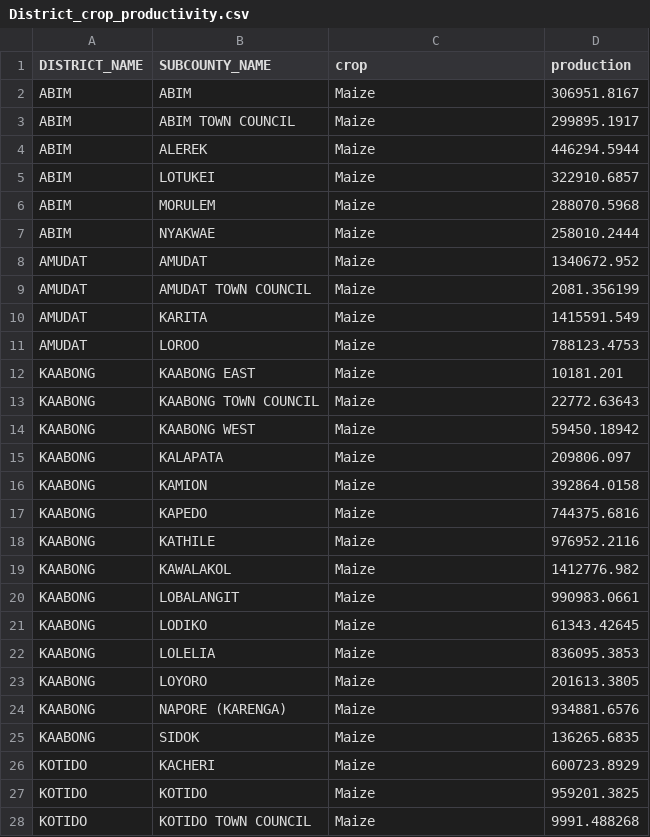
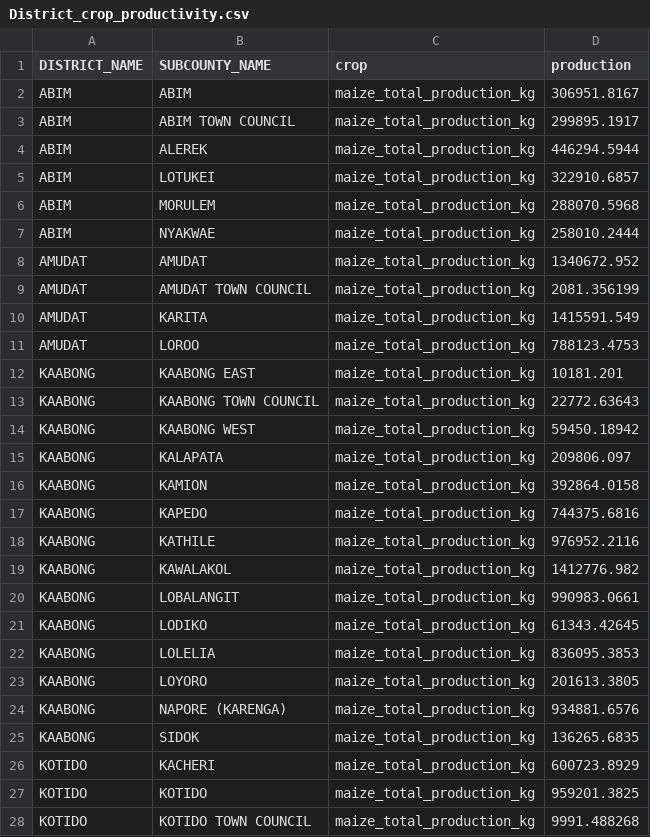
Before and after one commit to Sam-trades/Independent_project-2, a CSV file: District_crop_productivity.csv, drawn as a sheet; only a part is shown; the diff covers the shown part only.

Commit message:
data

```diff
--- a/District_crop_productivity.csv
+++ b/District_crop_productivity.csv
@@ -1,28 +1,28 @@
 DISTRICT_NAME,SUBCOUNTY_NAME,crop,production
-ABIM,ABIM,Maize,306951.8167
-ABIM,ABIM TOWN COUNCIL,Maize,299895.1917
-ABIM,ALEREK,Maize,446294.5944
-ABIM,LOTUKEI,Maize,322910.6857
-ABIM,MORULEM,Maize,288070.5968
-ABIM,NYAKWAE,Maize,258010.2444
-AMUDAT,AMUDAT,Maize,1340672.952
-AMUDAT,AMUDAT TOWN COUNCIL,Maize,2081.356199
-AMUDAT,KARITA,Maize,1415591.549
-AMUDAT,LOROO,Maize,788123.4753
-KAABONG,KAABONG  EAST,Maize,10181.201
-KAABONG,KAABONG TOWN COUNCIL,Maize,22772.63643
-KAABONG,KAABONG WEST,Maize,59450.18942
-KAABONG,KALAPATA,Maize,209806.097
-KAABONG,KAMION,Maize,392864.0158
-KAABONG,KAPEDO,Maize,744375.6816
-KAABONG,KATHILE,Maize,976952.2116
-KAABONG,KAWALAKOL,Maize,1412776.982
-KAABONG,LOBALANGIT,Maize,990983.0661
-KAABONG,LODIKO,Maize,61343.42645
-KAABONG,LOLELIA,Maize,836095.3853
-KAABONG,LOYORO,Maize,201613.3805
-KAABONG,NAPORE (KARENGA),Maize,934881.6576
-KAABONG,SIDOK,Maize,136265.6835
-KOTIDO,KACHERI,Maize,600723.8929
-KOTIDO,KOTIDO,Maize,959201.3825
-KOTIDO,KOTIDO TOWN COUNCIL,Maize,9991.488268
+ABIM,ABIM,maize_total_production_kg,306951.8167
+ABIM,ABIM TOWN COUNCIL,maize_total_production_kg,299895.1917
+ABIM,ALEREK,maize_total_production_kg,446294.5944
+ABIM,LOTUKEI,maize_total_production_kg,322910.6857
+ABIM,MORULEM,maize_total_production_kg,288070.5968
+ABIM,NYAKWAE,maize_total_production_kg,258010.2444
+AMUDAT,AMUDAT,maize_total_production_kg,1340672.952
+AMUDAT,AMUDAT TOWN COUNCIL,maize_total_production_kg,2081.356199
+AMUDAT,KARITA,maize_total_production_kg,1415591.549
+AMUDAT,LOROO,maize_total_production_kg,788123.4753
+KAABONG,KAABONG  EAST,maize_total_production_kg,10181.201
+KAABONG,KAABONG TOWN COUNCIL,maize_total_production_kg,22772.63643
+KAABONG,KAABONG WEST,maize_total_production_kg,59450.18942
+KAABONG,KALAPATA,maize_total_production_kg,209806.097
+KAABONG,KAMION,maize_total_production_kg,392864.0158
+KAABONG,KAPEDO,maize_total_production_kg,744375.6816
+KAABONG,KATHILE,maize_total_production_kg,976952.2116
+KAABONG,KAWALAKOL,maize_total_production_kg,1412776.982
+KAABONG,LOBALANGIT,maize_total_production_kg,990983.0661
+KAABONG,LODIKO,maize_total_production_kg,61343.42645
+KAABONG,LOLELIA,maize_total_production_kg,836095.3853
+KAABONG,LOYORO,maize_total_production_kg,201613.3805
+KAABONG,NAPORE (KARENGA),maize_total_production_kg,934881.6576
+KAABONG,SIDOK,maize_total_production_kg,136265.6835
+KOTIDO,KACHERI,maize_total_production_kg,600723.8929
+KOTIDO,KOTIDO,maize_total_production_kg,959201.3825
+KOTIDO,KOTIDO TOWN COUNCIL,maize_total_production_kg,9991.488268
```
Also changed, not shown: 77 edited cells elsewhere in this file, 1 other file.
